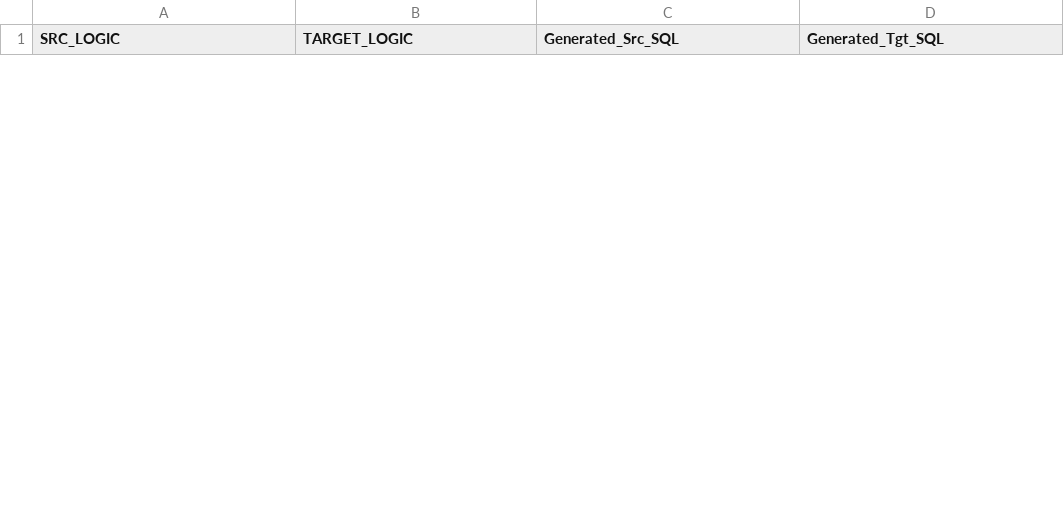
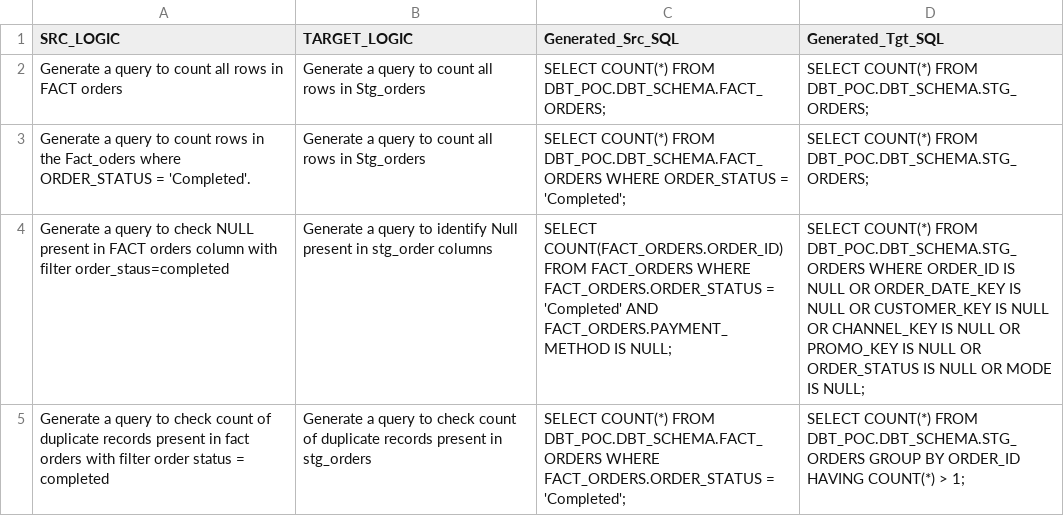
Before and after one commit to picklu22/DBTPOC, a CSV file: output_with_sql.csv, drawn as a sheet; only a part is shown; the diff covers the shown part only; the diff names each change by its address in the sheet, - before the commit and + after, or states it on an @@ line.

Commit message:
Add files via upload

```diff
--- a/output_with_sql.csv
+++ b/output_with_sql.csv
+row 2: Generate a query to count all rows in FACT orders | Generate a query to count all rows in Stg_orders | SELECT COUNT(*) FROM DBT_POC.DBT_SCHEMA.FACT_ORDERS; | SELECT COUNT(*) FROM DBT_POC.DBT_SCHEMA.STG_ORDERS;
+row 3: Generate a query to count rows in the Fact_oders where ORDER_STATUS = 'Completed'. | Generate a query to count all rows in Stg_orders | SELECT COUNT(*) FROM DBT_POC.DBT_SCHEMA.FACT_ORDERS WHERE ORDER_STATUS = 'Completed'; | SELECT COUNT(*) FROM DBT_POC.DBT_SCHEMA.STG_ORDERS;
+row 4: Generate a query to check NULL present in FACT orders column with filter order_staus=completed | Generate a query to identify Null present in stg_order columns | SELECT COUNT(FACT_ORDERS.ORDER_ID) FROM FACT_ORDERS WHERE FACT_ORDERS.ORDER_STATUS = 'Completed' AND FACT_ORDERS.PAYMENT_METHOD IS NULL; | SELECT COUNT(*) FROM DBT_POC.DBT_SCHEMA.STG_ORDERS WHERE ORDER_ID IS NULL OR ORDER_DATE_KEY IS NULL OR CUSTOMER_KEY IS NULL OR CHANNEL_KEY IS NULL OR PROMO_KEY IS NULL OR ORDER_STATUS IS NULL OR MODE IS NULL;
+row 5: Generate a query to check count of duplicate records present in fact orders with filter order status = completed | Generate a query to check count of duplicate records present in stg_orders | SELECT COUNT(*) FROM DBT_POC.DBT_SCHEMA.FACT_ORDERS WHERE FACT_ORDERS.ORDER_STATUS = 'Completed'; | SELECT COUNT(*) FROM DBT_POC.DBT_SCHEMA.STG_ORDERS GROUP BY ORDER_ID HAVING COUNT(*) > 1;
```
Also changed, not shown: 3 added rows and 6 removed rows elsewhere in this file.
